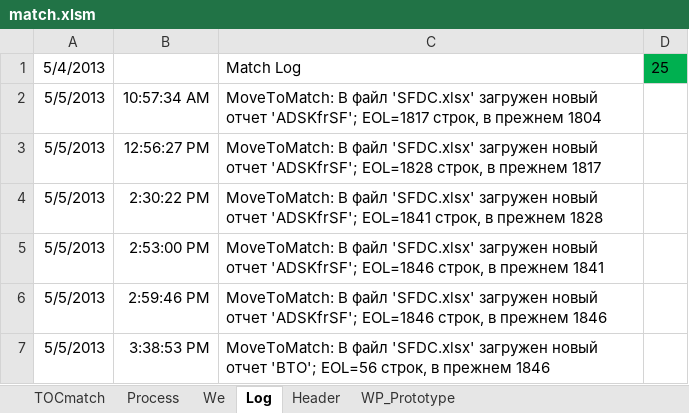
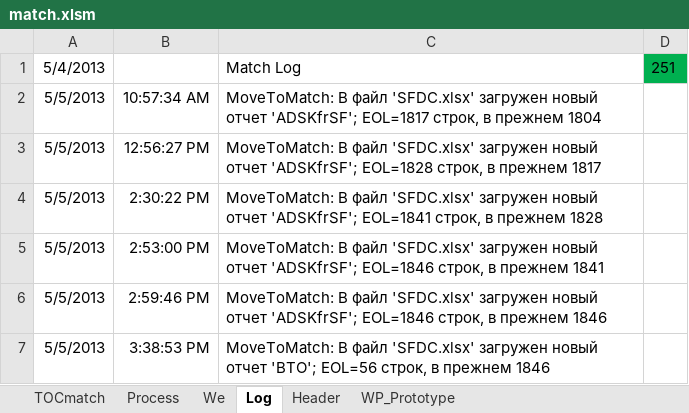
Before and after one commit to PavelKhrapkin/match, an Excel workbook: match2.0/match.xlsm, sheet Log, drawn as a sheet; only a part is shown; values as stored, in another font and other column widths than the file's, no borders; charts and pictures not drawn; the diff covers the shown part only; the diff names each change by its address in the sheet, - before the commit and + after, or states it on an @@ line.

```diff
--- a/match2.0/match.xlsm (sheet Log)
+++ b/match2.0/match.xlsm (sheet Log)
-D1: 25
+D1: 251
```
Also changed, not shown: 226 added rows elsewhere in this sheet, sheet TOCmatch, sheet Process, formulas that keep their value, hidden cells.
